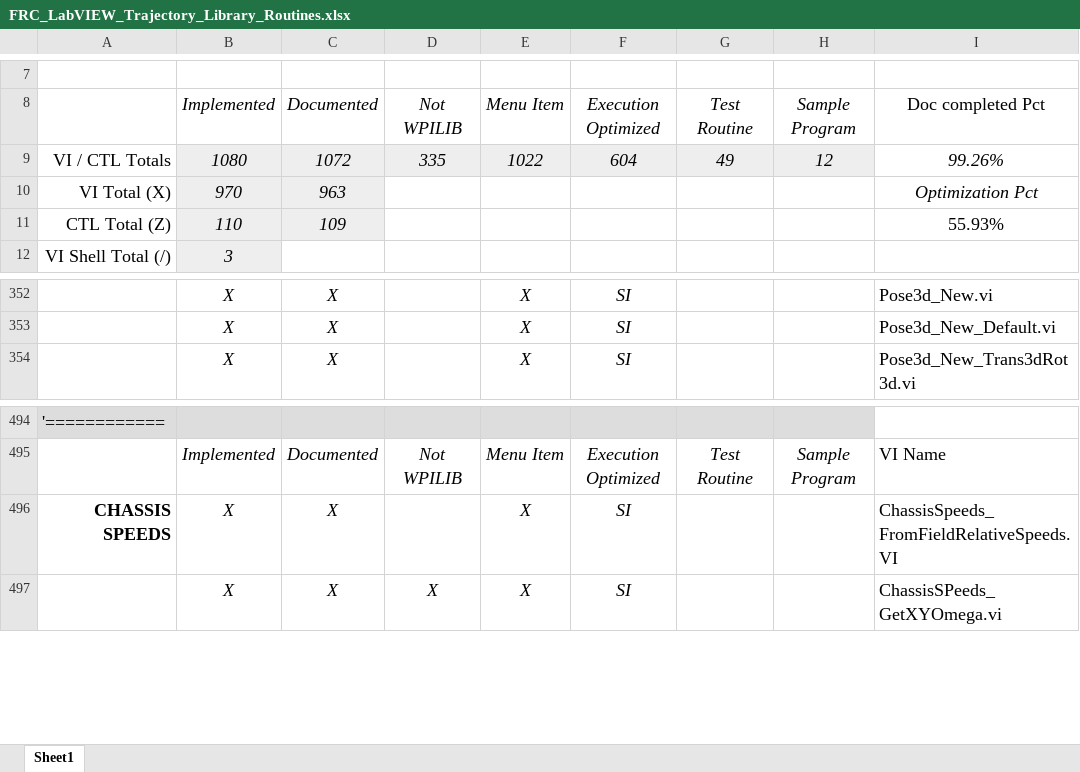
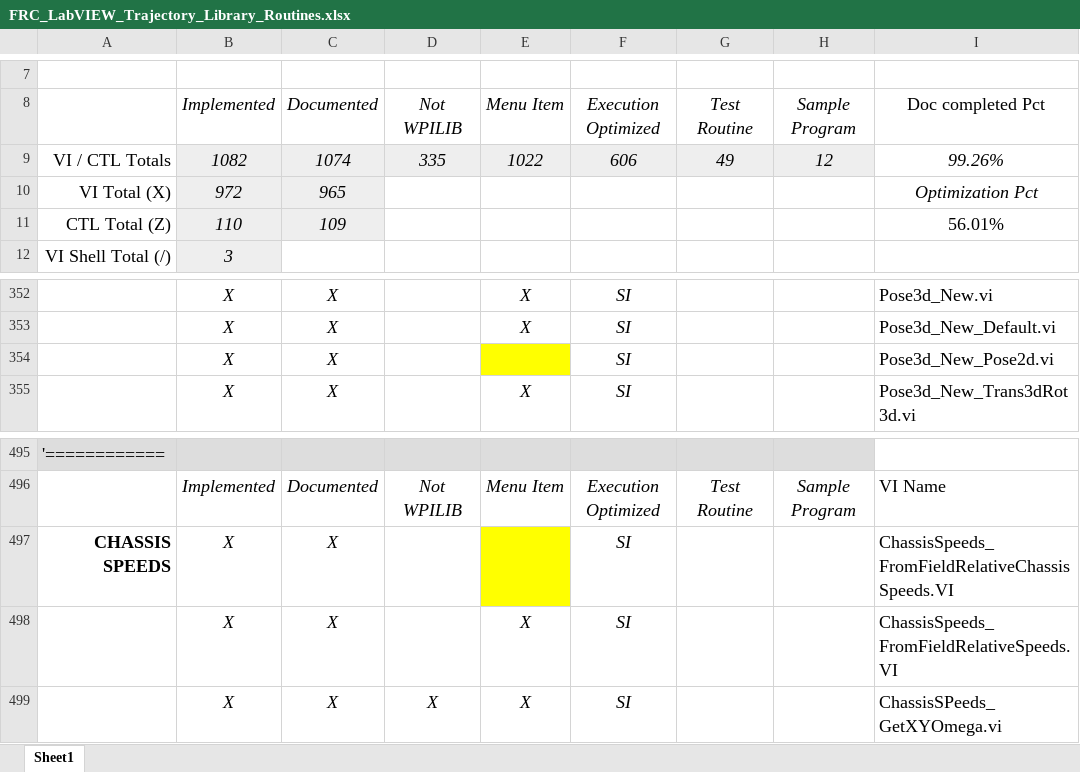
Before and after one commit to jsimpso81/WPIlibMathLabVIEW, an Excel workbook: FRC_LV_Trajectory_Library/Misc/FRC_LabVIEW_Trajectory_Library_Routines.xlsx, sheet Sheet1, drawn as a sheet; only a part is shown, gaps mark what is left out; values as stored, in another font and other column widths than the file's, no borders; addresses are those after the commit; rows hold the shown columns only; the diff names each change by its address in the sheet, - before the commit and + after, or states it on an @@ line.

Commit message:
Pose3 - add create from Pose2.  Issue #101

```diff
--- a/FRC_LV_Trajectory_Library/Misc/FRC_LabVIEW_Trajectory_Library_Routines.xlsx (sheet Sheet1)
+++ b/FRC_LV_Trajectory_Library/Misc/FRC_LabVIEW_Trajectory_Library_Routines.xlsx (sheet Sheet1)
-B9: 1080
+B9: 1082
-C9: 1072
+C9: 1074
-F9: 604
+F9: 606
-B10: 970
+B10: 972
-C10: 963
+C10: 965
-I11: 55.93%
+I11: 56.01%
+row 354:  | X | X |  |  | SI |  |  | Pose3d_New_Pose2d.vi
+row 497: CHASSIS SPEEDS | X | X |  |  | SI |  |  | ChassisSpeeds_FromFieldRelativeChassisSpeeds.VI
-A498: CHASSIS SPEEDS
+A498: (empty)
```
Also changed, not shown: formulas that keep their value, 2 other files.
